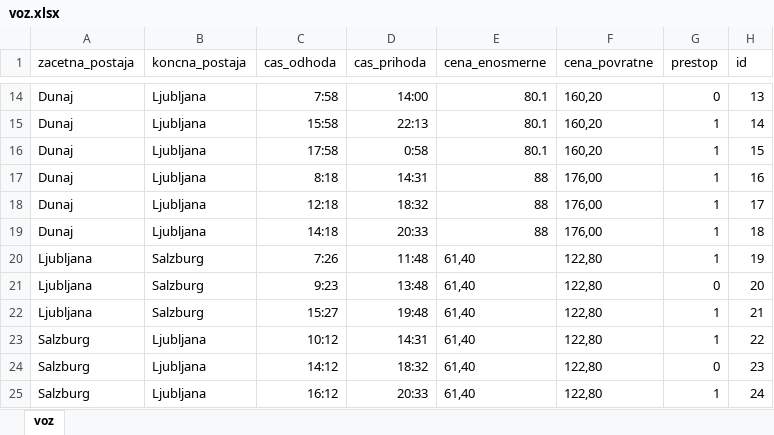
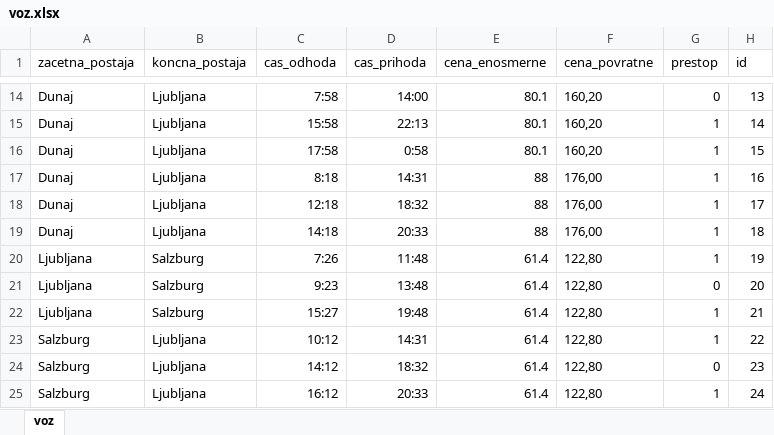
Before and after one commit to mateabt/OPB-Potniski-promet, an Excel workbook: podatki/voz.xlsx, sheet voz, drawn as a sheet; only a part is shown, gaps mark what is left out; values as stored, in another font and other column widths than the file's, no borders; the diff names each change by its address in the sheet, - before the commit and + after, or states it on an @@ line.

```diff
--- a/podatki/voz.xlsx (sheet voz)
+++ b/podatki/voz.xlsx (sheet voz)
-E20:E25 (cena_enosmerne): 61,40
+E20:E25 (cena_enosmerne): 61.4
```
Also changed, not shown: 1 other file.
